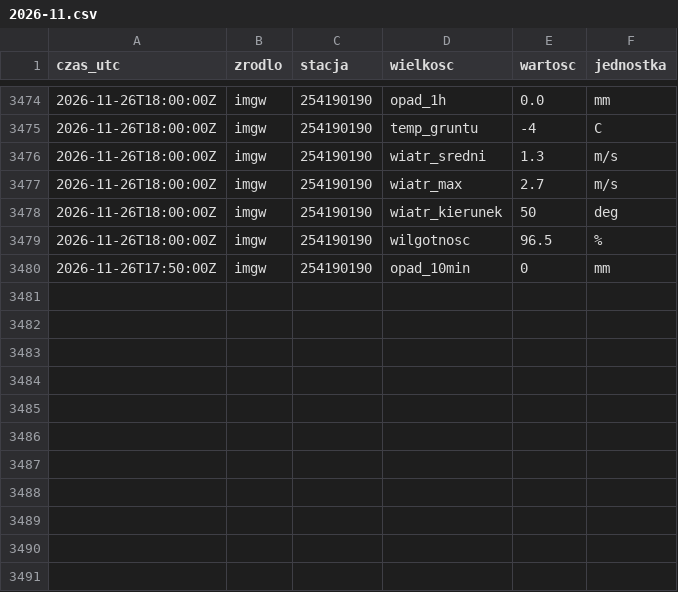
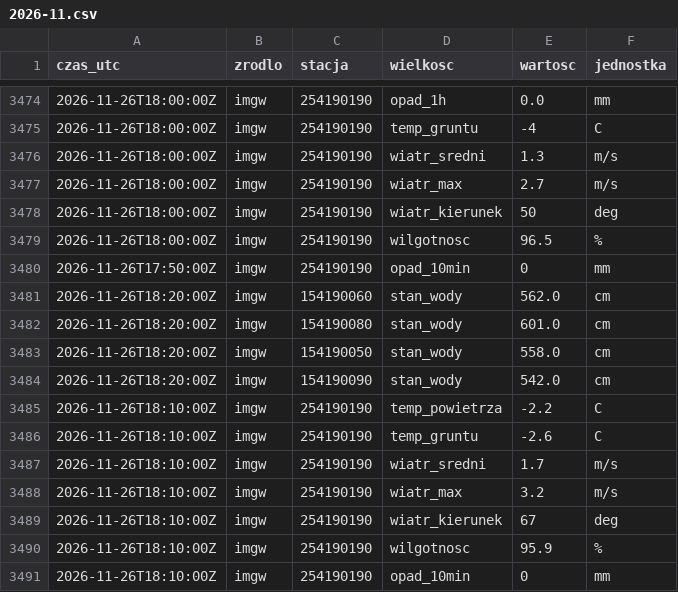
Before and after one commit to Kumiela/kumiela-dane, a CSV file: archiwum/imgw/2026-11.csv, drawn as a sheet; only a part is shown, gaps mark what is left out.

```diff
--- a/archiwum/imgw/2026-11.csv
+++ b/archiwum/imgw/2026-11.csv
@@ -3480 +3480,12 @@ czas_utc,zrodlo,stacja,wielkosc,wartosc,jednostka
 2026-11-26T17:50:00Z,imgw,254190190,opad_10min,0,mm
+2026-11-26T18:20:00Z,imgw,154190060,stan_wody,562.0,cm
+2026-11-26T18:20:00Z,imgw,154190080,stan_wody,601.0,cm
+2026-11-26T18:20:00Z,imgw,154190050,stan_wody,558.0,cm
+2026-11-26T18:20:00Z,imgw,154190090,stan_wody,542.0,cm
+2026-11-26T18:10:00Z,imgw,254190190,temp_powietrza,-2.2,C
+2026-11-26T18:10:00Z,imgw,254190190,temp_gruntu,-2.6,C
+2026-11-26T18:10:00Z,imgw,254190190,wiatr_sredni,1.7,m/s
+2026-11-26T18:10:00Z,imgw,254190190,wiatr_max,3.2,m/s
+2026-11-26T18:10:00Z,imgw,254190190,wiatr_kierunek,67,deg
+2026-11-26T18:10:00Z,imgw,254190190,wilgotnosc,95.9,%
+2026-11-26T18:10:00Z,imgw,254190190,opad_10min,0,mm
```
Also changed, not shown: archiwum/hydrowskaz/2026-11.csv, 4 other files.
